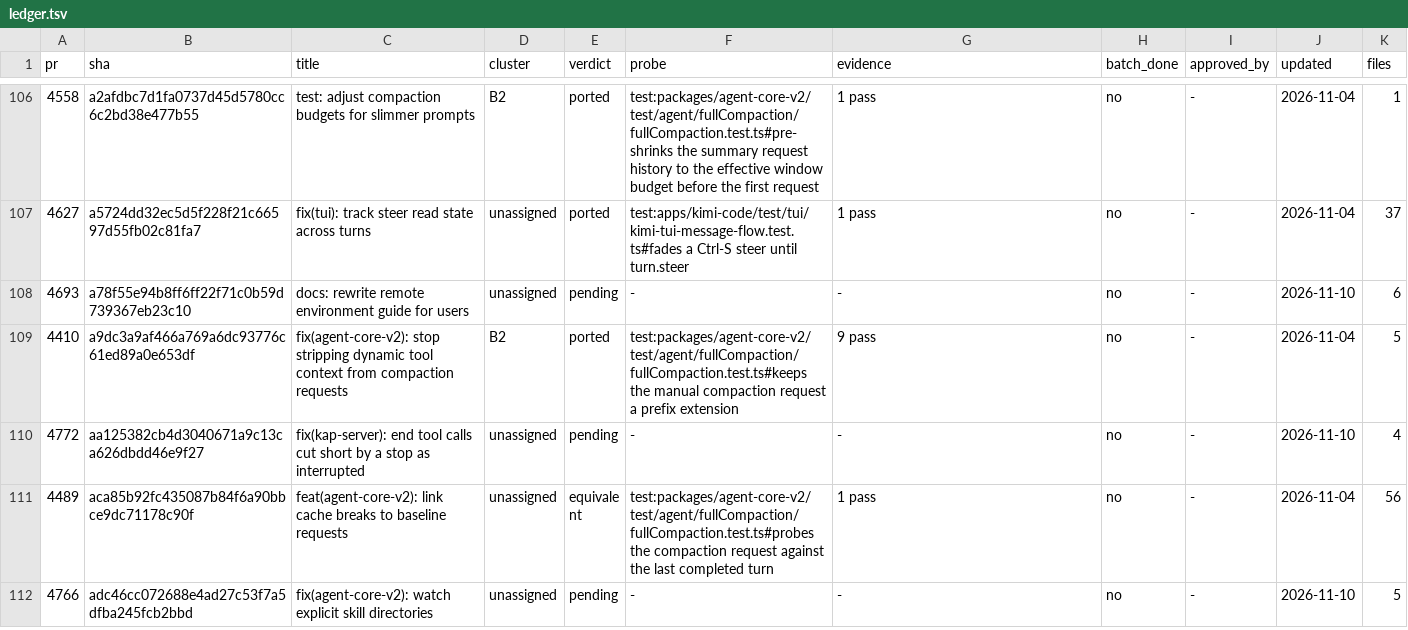
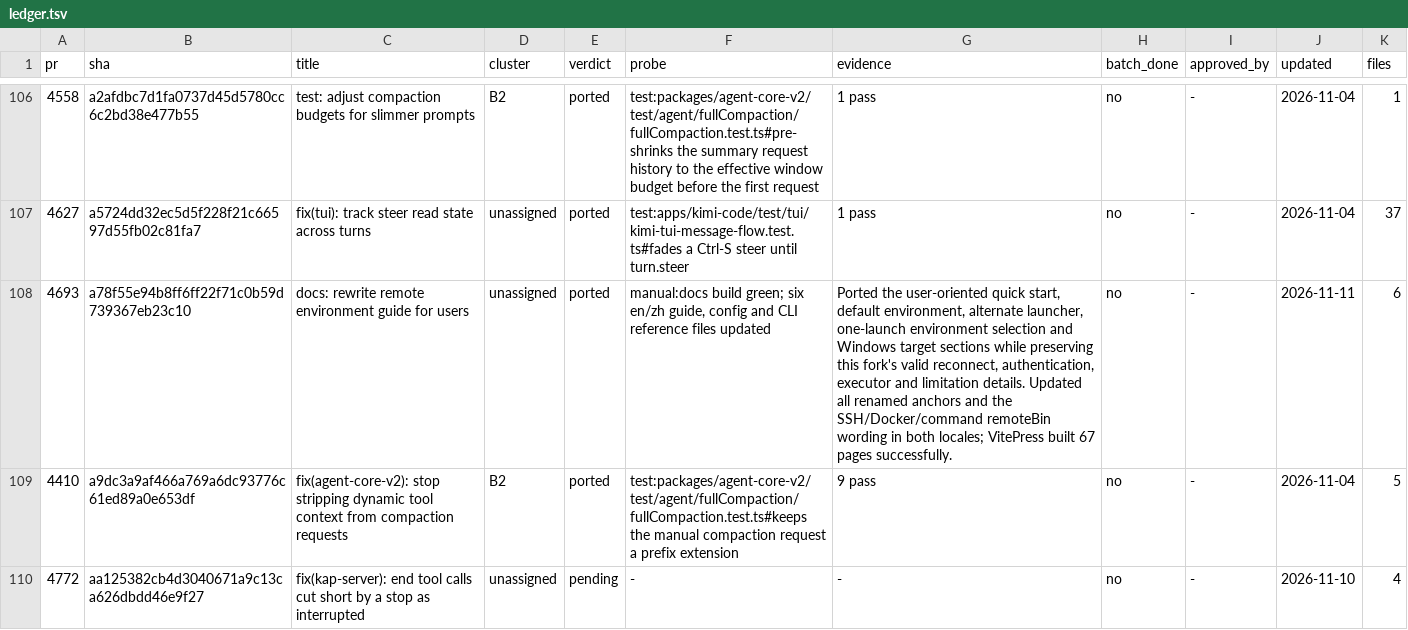
Before and after one commit to 7723qqq/kimi-code, a TSV file: .upstream/ledger.tsv, drawn as a sheet; only a part is shown, gaps mark what is left out; the shorter side is filled out with more unchanged rows.

Commit message:
docs(remote-environment): port user-oriented guide

```diff
--- a/.upstream/ledger.tsv
+++ b/.upstream/ledger.tsv
@@ -107,3 +107,3 @@ pr	sha	title	cluster	verdict	probe	evidence	batch_done	approved_by	updated	files
 4627	a5724dd32ec5d5f228f21c66597d55fb02c81fa7	fix(tui): track steer read state across turns	unassigned	ported	test:apps/kimi-code/test/tui/kimi-tui-message-flow.test.ts#fades a Ctrl-S steer until turn.steer	1 pass	no	-	2026-11-04	37
-4693	a78f55e94b8ff6ff22f71c0b59d739367eb23c10	docs: rewrite remote environment guide for users	unassigned	pending	-	-	no	-	2026-11-10	6
+4693	a78f55e94b8ff6ff22f71c0b59d739367eb23c10	docs: rewrite remote environment guide for users	unassigned	ported	manual:docs build green; six en/zh guide, config and CLI reference files updated	Ported the user-oriented quick start, default environment, alternate launcher, one-launch environment selection and Windows target sections while preserving this fork's valid reconnect, authentication, executor and limitation details. Updated all renamed anchors and the SSH/Docker/command remoteBin wording in both locales; VitePress built 67 pages successfully.	no	-	2026-11-11	6
 4410	a9dc3a9af466a769a6dc93776c61ed89a0e653df	fix(agent-core-v2): stop stripping dynamic tool context from compaction requests	B2	ported	test:packages/agent-core-v2/test/agent/fullCompaction/fullCompaction.test.ts#keeps the manual compaction request a prefix extension	9 pass	no	-	2026-11-04	5
```
Also changed, not shown: 6 other files.
